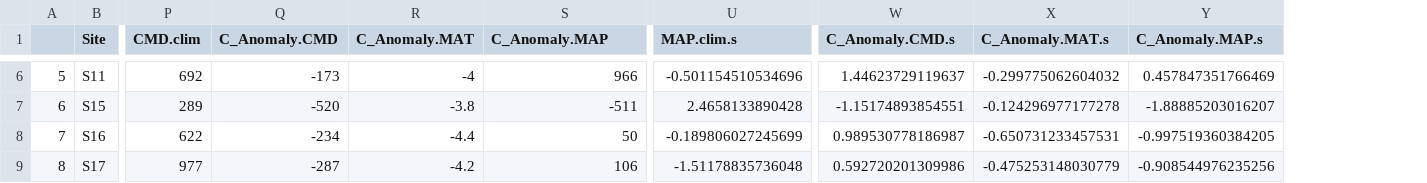
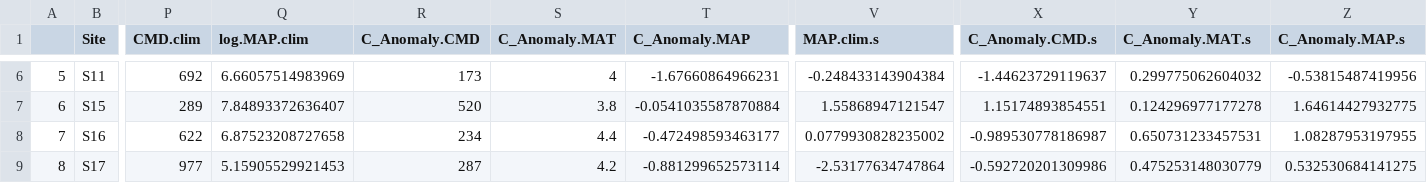
Before and after one commit to anstettd/a_Resurrection, a CSV file: Data/slopes.rapid.clim.csv, drawn as a sheet; only a part is shown, gaps mark what is left out; addresses are those after the commit; the diff covers the shown part only; the diff names each change by its address in the sheet, - before the commit and + after, or states it on an @@ line.

Commit message:
updated indexing to reflect addition of log.MAP columns

```diff
--- a/Data/slopes.rapid.clim.csv
+++ b/Data/slopes.rapid.clim.csv
+column Q (log.MAP.clim), rows 6-9: 6.66057514983969 | 7.84893372636407 | 6.87523208727658 | 5.15905529921453
-R6 (C_Anomaly.CMD): -173
+R6 (C_Anomaly.CMD): 173
-S6 (C_Anomaly.MAT): -4
+S6 (C_Anomaly.MAT): 4
-T6 (C_Anomaly.MAP): 966
+T6 (C_Anomaly.MAP): -1.67660864966231
-V6 (MAP.clim.s): -0.501154510534696
+V6 (MAP.clim.s): -0.248433143904384
-X6 (C_Anomaly.CMD.s): 1.44623729119637
+X6 (C_Anomaly.CMD.s): -1.44623729119637
-Y6 (C_Anomaly.MAT.s): -0.299775062604032
+Y6 (C_Anomaly.MAT.s): 0.299775062604032
-Z6 (C_Anomaly.MAP.s): 0.457847351766469
+Z6 (C_Anomaly.MAP.s): -0.53815487419956
-R7 (C_Anomaly.CMD): -520
+R7 (C_Anomaly.CMD): 520
-S7 (C_Anomaly.MAT): -3.8
+S7 (C_Anomaly.MAT): 3.8
-T7 (C_Anomaly.MAP): -511
+T7 (C_Anomaly.MAP): -0.0541035587870884
-V7 (MAP.clim.s): 2.4658133890428
+V7 (MAP.clim.s): 1.55868947121547
-X7 (C_Anomaly.CMD.s): -1.15174893854551
+X7 (C_Anomaly.CMD.s): 1.15174893854551
-Y7 (C_Anomaly.MAT.s): -0.124296977177278
+Y7 (C_Anomaly.MAT.s): 0.124296977177278
-Z7 (C_Anomaly.MAP.s): -1.88885203016207
+Z7 (C_Anomaly.MAP.s): 1.64614427932775
-R8 (C_Anomaly.CMD): -234
+R8 (C_Anomaly.CMD): 234
-S8 (C_Anomaly.MAT): -4.4
+S8 (C_Anomaly.MAT): 4.4
-T8 (C_Anomaly.MAP): 50
+T8 (C_Anomaly.MAP): -0.472498593463177
-V8 (MAP.clim.s): -0.189806027245699
+V8 (MAP.clim.s): 0.0779930828235002
-X8 (C_Anomaly.CMD.s): 0.989530778186987
+X8 (C_Anomaly.CMD.s): -0.989530778186987
-Y8 (C_Anomaly.MAT.s): -0.650731233457531
+Y8 (C_Anomaly.MAT.s): 0.650731233457531
-Z8 (C_Anomaly.MAP.s): -0.997519360384205
+Z8 (C_Anomaly.MAP.s): 1.08287953197955
-R9 (C_Anomaly.CMD): -287
+R9 (C_Anomaly.CMD): 287
-S9 (C_Anomaly.MAT): -4.2
+S9 (C_Anomaly.MAT): 4.2
-T9 (C_Anomaly.MAP): 106
+T9 (C_Anomaly.MAP): -0.881299652573114
-V9 (MAP.clim.s): -1.51178835736048
+V9 (MAP.clim.s): -2.53177634747864
-X9 (C_Anomaly.CMD.s): 0.592720201309986
+X9 (C_Anomaly.CMD.s): -0.592720201309986
-Y9 (C_Anomaly.MAT.s): -0.475253148030779
+Y9 (C_Anomaly.MAT.s): 0.475253148030779
-Z9 (C_Anomaly.MAP.s): -0.908544976235256
+Z9 (C_Anomaly.MAP.s): 0.532530684141275
```
Also changed, not shown: 56 edited cells elsewhere in this file, 1 other file.
